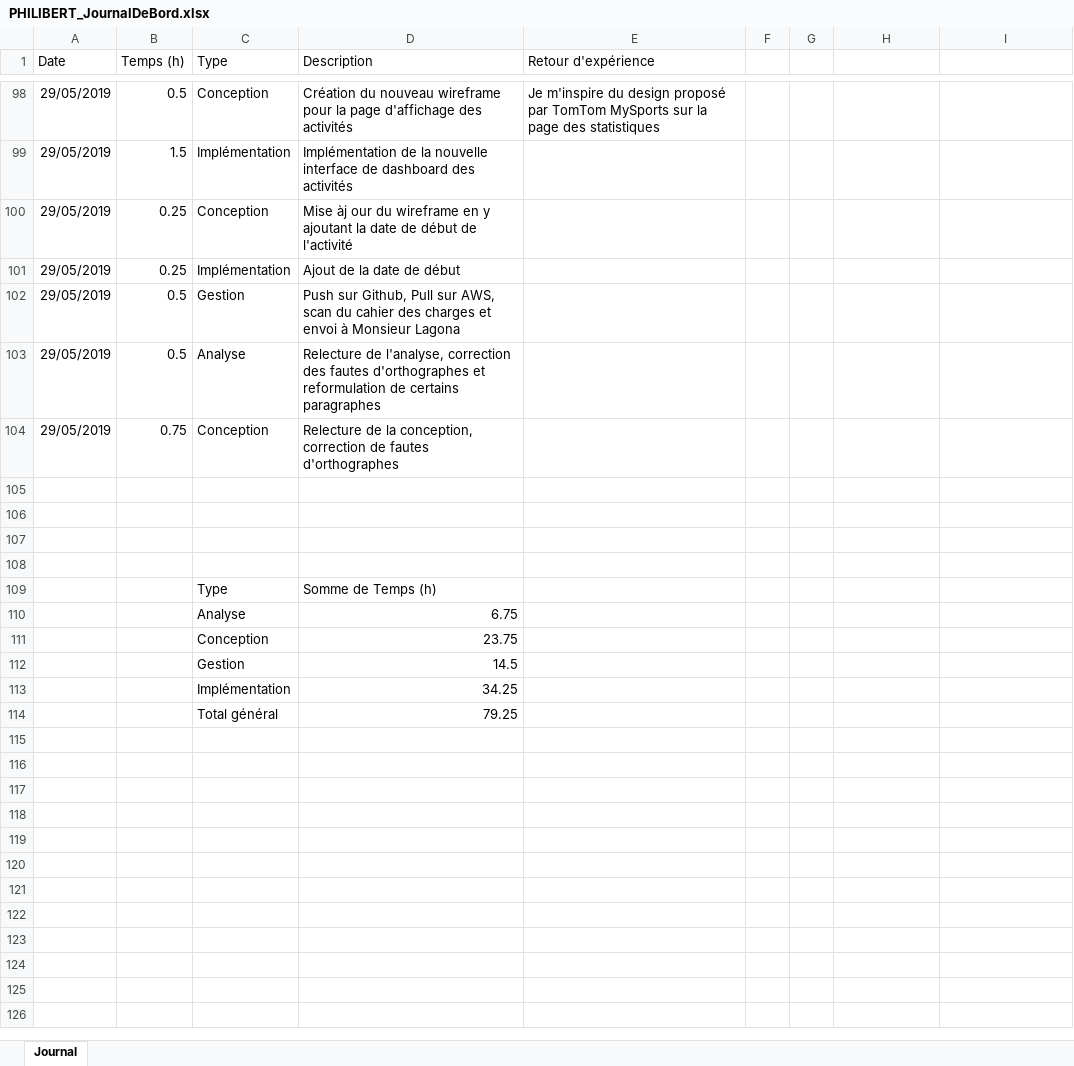
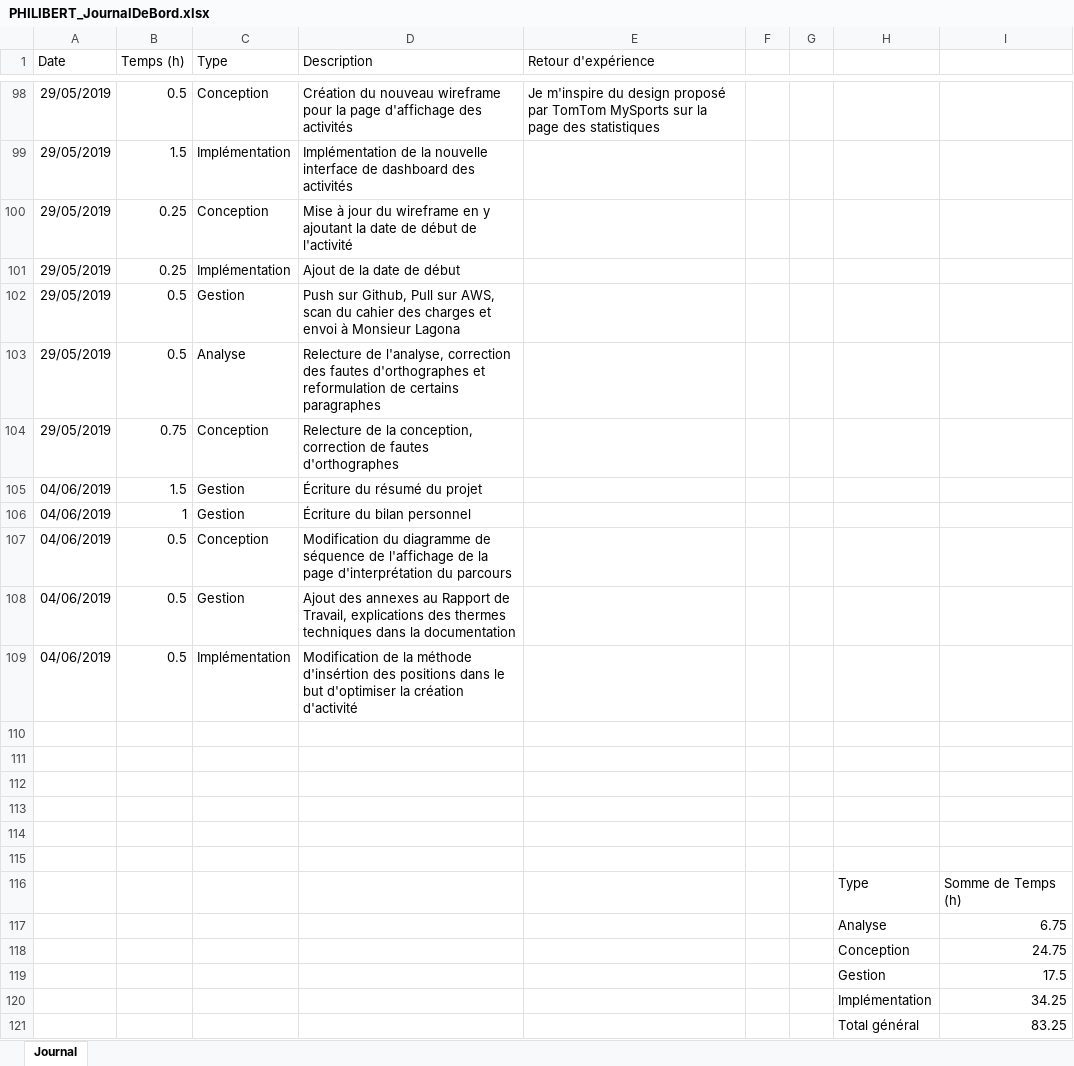
Before and after one commit to AlexandrePhilibertCPNV/TPI_PHILIBERT, an Excel workbook: Documentation/PHILIBERT_JournalDeBord.xlsx, sheet Journal, drawn as a sheet; only a part is shown, gaps mark what is left out; values as stored, in another font and other column widths than the file's, no borders; charts and pictures and table styles not drawn; removed rows and columns are numbered as before the commit, all else as after; the diff names each change by its address in the sheet, - before the commit and + after, or states it on an @@ line.

Commit message:
Added resume, modified activity creation to return only when positions where inserted in database

```diff
--- a/Documentation/PHILIBERT_JournalDeBord.xlsx (sheet Journal)
+++ b/Documentation/PHILIBERT_JournalDeBord.xlsx (sheet Journal)
-D100 (Description): Mise àj our du wireframe…
+D100 (Description): Mise à jour du wireframe…
+row 105: 04/06/2019 | 1.5 | Gestion | Écriture du résumé du projet
+row 106: 04/06/2019 | 1 | Gestion | Écriture du bilan personnel
+row 107: 04/06/2019 | 0.5 | Conception | Modification du diagramme de séquence de l'affichage de la page d'interprétation du parcours
+row 108: 04/06/2019 | 0.5 | Gestion | Ajout des annexes au Rapport de Travail, explications des thermes techniques dans la documentation
+row 109: 04/06/2019 | 0.5 | Implémentation | Modification de la méthode d'insértion des positions dans le but d'optimiser la création d'activité
-row 114:  |  | Type | Somme de Temps (h)
+row 114: (empty)
-row 115:  |  | Analyse | 6.75
+row 115: (empty)
-row 111:  |  | Conception | 23.75
-row 112:  |  | Gestion | 14.5
-row 113:  |  | Implémentation | 34.25
-row 114:  |  | Total général | 79.25
+row 116:  |  |  |  |  |  |  | Type | Somme de Temps (h)
+row 117:  |  |  |  |  |  |  | Analyse | 6.75
+row 118:  |  |  |  |  |  |  | Conception | 24.75
+row 119:  |  |  |  |  |  |  | Gestion | 17.5
+row 120:  |  |  |  |  |  |  | Implémentation | 34.25
+row 121:  |  |  |  |  |  |  | Total général | 83.25
```
Also changed, not shown: charts or pictures, 8 other files.
